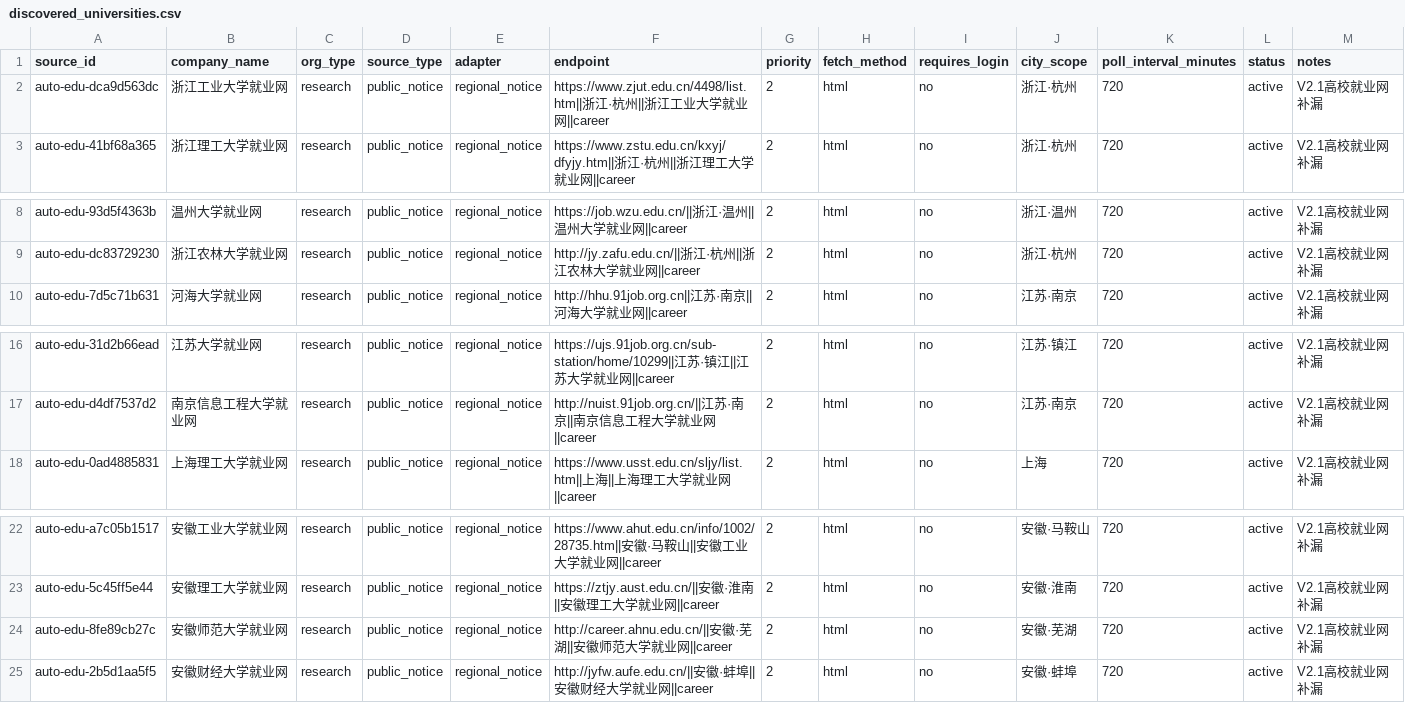
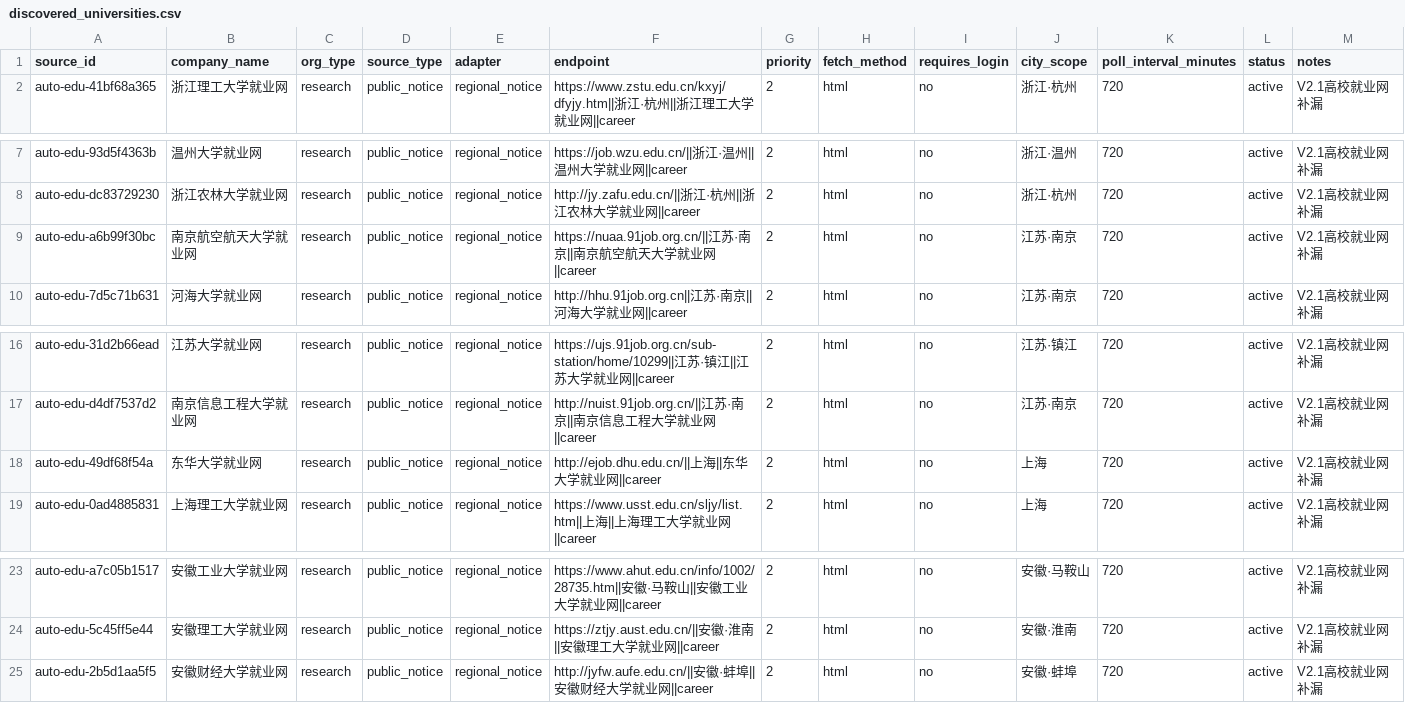
Before and after one commit to wanlingren/job-radar, a CSV file: config/discovered_universities.csv, drawn as a sheet; only a part is shown, gaps mark what is left out; removed rows and columns are numbered as before the commit, all else as after; rows hold the shown columns only; the diff names each change by its address in the sheet, - before the commit and + after, or states it on an @@ line.

Commit message:
chore(data): daily V2.1 regional job sync

```diff
--- a/config/discovered_universities.csv
+++ b/config/discovered_universities.csv
-row 2: auto-edu-dca9d563dc | 浙江工业大学就业网 | research | public_notice | regional_notice | https://www.zjut.edu.cn/4498/list.htm||浙江·杭州||浙江工业大学就业网||career | 2 | html | no | 浙江·杭州 | 720 | active | V2.1高校就业网补漏
+row 9: auto-edu-a6b99f30bc | 南京航空航天大学就业网 | research | public_notice | regional_notice | https://nuaa.91job.org.cn/||江苏·南京||南京航空航天大学就业网||career | 2 | html | no | 江苏·南京 | 720 | active | V2.1高校就业网补漏
+row 18: auto-edu-49df68f54a | 东华大学就业网 | research | public_notice | regional_notice | http://ejob.dhu.edu.cn/||上海||东华大学就业网||career | 2 | html | no | 上海 | 720 | active | V2.1高校就业网补漏
-row 24: auto-edu-8fe89cb27c | 安徽师范大学就业网 | research | public_notice | regional_notice | http://career.ahnu.edu.cn/||安徽·芜湖||安徽师范大学就业网||career | 2 | html | no | 安徽·芜湖 | 720 | active | V2.1高校就业网补漏
```
Also changed, not shown: config/discovered_sources.csv, config/university_coverage.csv, 11 other files.
